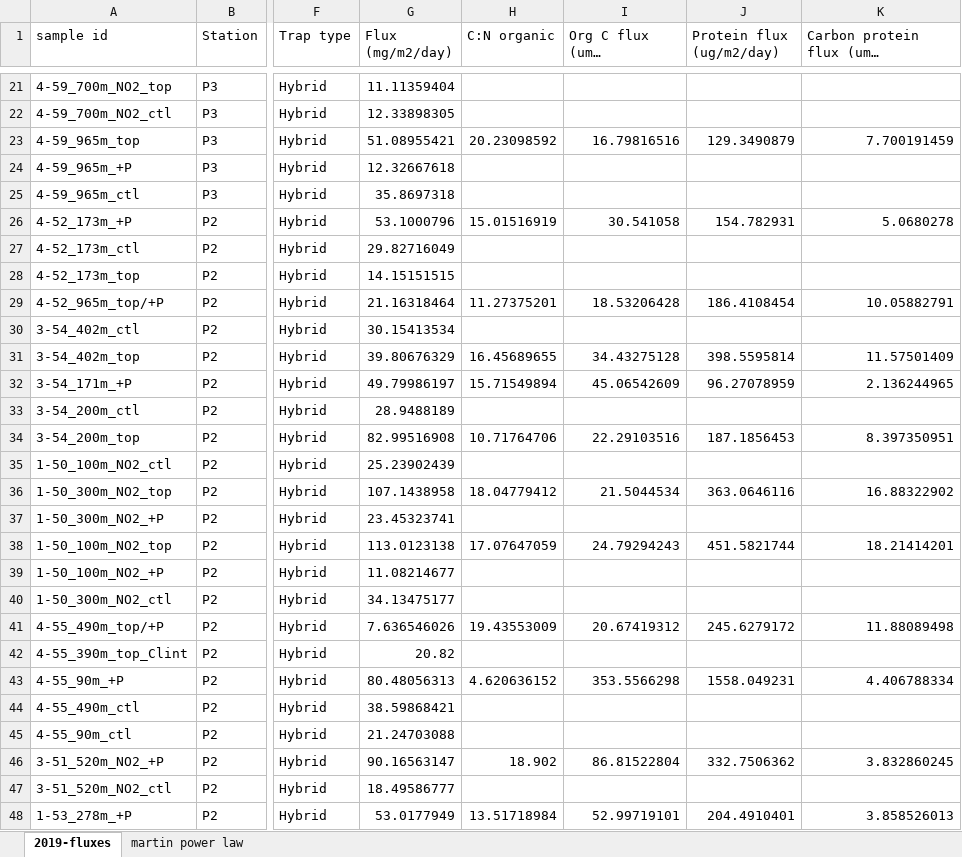
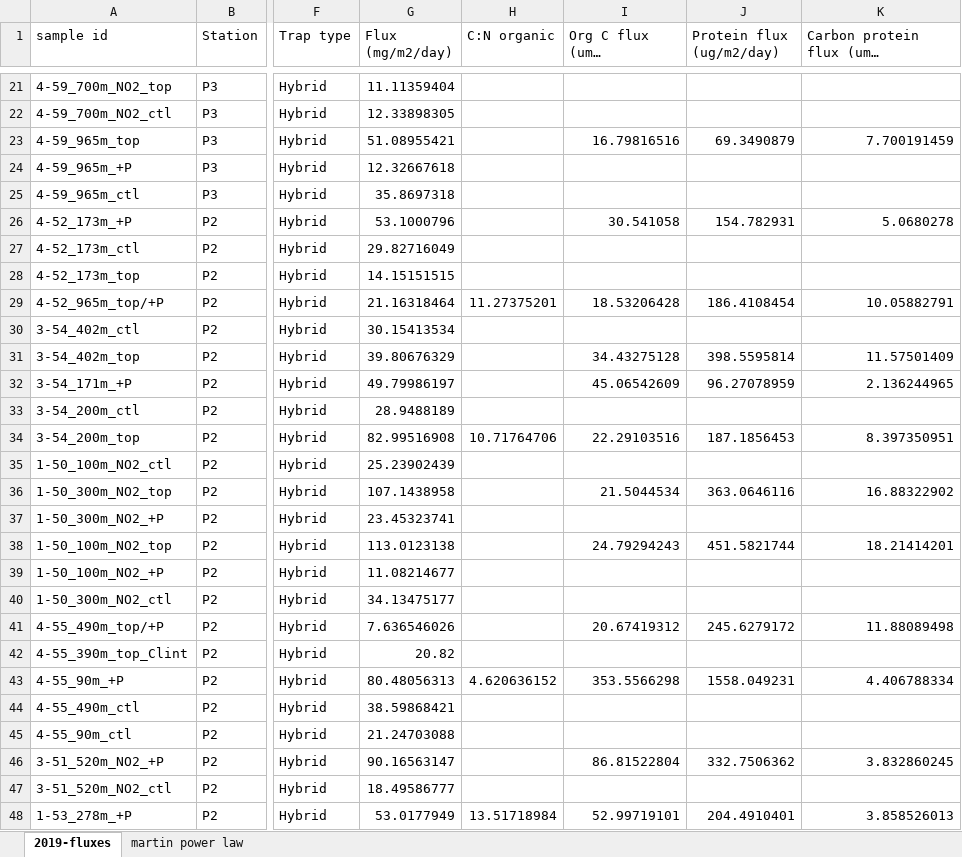
Before and after one commit to MeganEDuffy/2017-etnp, an Excel workbook: data/flux/2019-fluxes.xlsx, sheet 2019-fluxes, drawn as a sheet; only a part is shown, gaps mark what is left out; long unchanged cells end in …; values as stored, in another font and other column widths than the file's, no borders; the diff covers the shown part only; the diff names each change by its address in the sheet, - before the commit and + after, or states it on an @@ line.

Commit message:
plotted 2019 protein and cn ratios

```diff
--- a/data/flux/2019-fluxes.xlsx (sheet 2019-fluxes)
+++ b/data/flux/2019-fluxes.xlsx (sheet 2019-fluxes)
-H23 (C:N organic): 20.23098592
+H23 (C:N organic): (empty)
-J23 (Protein flux (ug/m2/day)): 129.3490879
+J23 (Protein flux (ug/m2/day)): 69.3490879
-H26 (C:N organic): 15.01516919
+H26 (C:N organic): (empty)
-H31 (C:N organic): 16.45689655
+H31 (C:N organic): (empty)
-H32 (C:N organic): 15.71549894
+H32 (C:N organic): (empty)
-H36 (C:N organic): 18.04779412
+H36 (C:N organic): (empty)
-H38 (C:N organic): 17.07647059
+H38 (C:N organic): (empty)
-H41 (C:N organic): 19.43553009
+H41 (C:N organic): (empty)
-H46 (C:N organic): 18.902
+H46 (C:N organic): (empty)
```
Also changed, not shown: 2 edited cells elsewhere in this sheet, charts or pictures, data/flux/2017-fluxes.xlsx, 9 other files.
